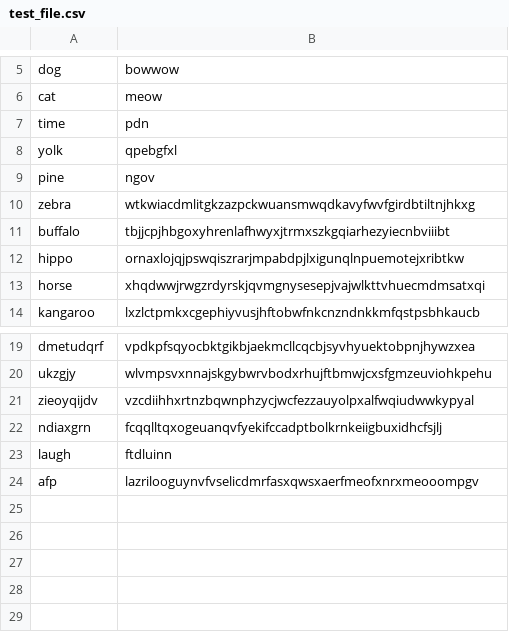
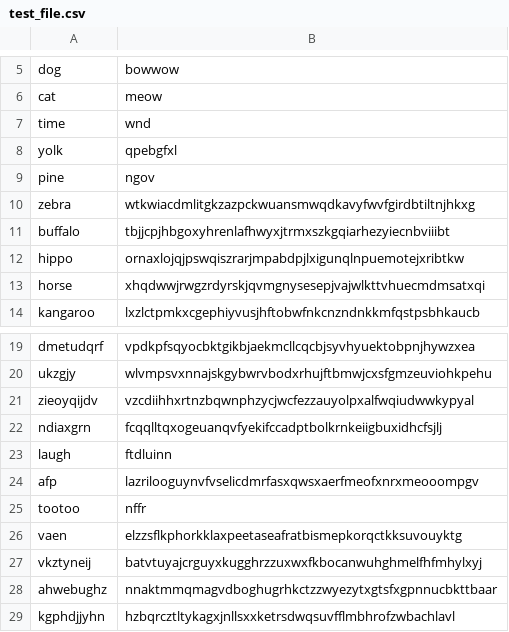
Before and after one commit to jchenj/ezpass, a CSV file: test_file.csv, drawn as a sheet; only a part is shown, gaps mark what is left out; the diff names each change by its address in the sheet, - before the commit and + after, or states it on an @@ line.

```diff
--- a/test_file.csv
+++ b/test_file.csv
-B7: pdn
+B7: wnd
+row 25: tootoo | nffr
+row 26: vaen | elzzsflkphorkklaxpeetaseafratbismepkorqctkksuvouyktg
+row 27: vkztyneij | batvtuyajcrguyxkugghrzzuxwxfkbocanwuhghmelfhfmhylxyj
+row 28: ahwebughz | nnaktmmqmagvdboghugrhkctzzwyezytxgtsfxgpnnucbkttbaar
+row 29: kgphdjjyhn | hzbqrcztltykagxjnllsxxketrsdwqsuvfflmbhrofzwbachlavl
```
Also changed, not shown: 3 other files.
